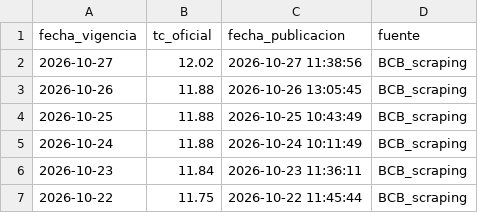
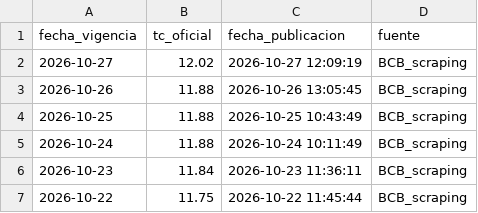
Before and after one commit to mtineojr/y_tc_bcb, a CSV file: data/tc_bcb.csv, drawn as a sheet; only a part is shown.

```diff
--- a/data/tc_bcb.csv
+++ b/data/tc_bcb.csv
@@ -1,3 +1,3 @@
 fecha_vigencia,tc_oficial,fecha_publicacion,fuente
-2026-10-27,12.02,2026-10-27 11:38:56,BCB_scraping
+2026-10-27,12.02,2026-10-27 12:09:19,BCB_scraping
 2026-10-26,11.88,2026-10-26 13:05:45,BCB_scraping
```
